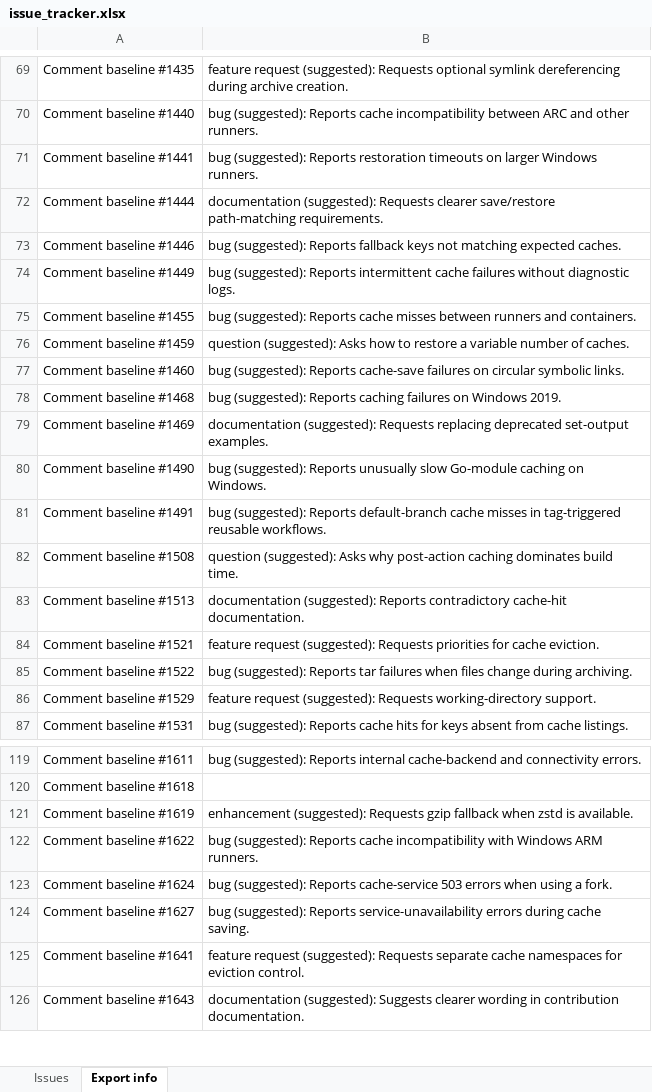
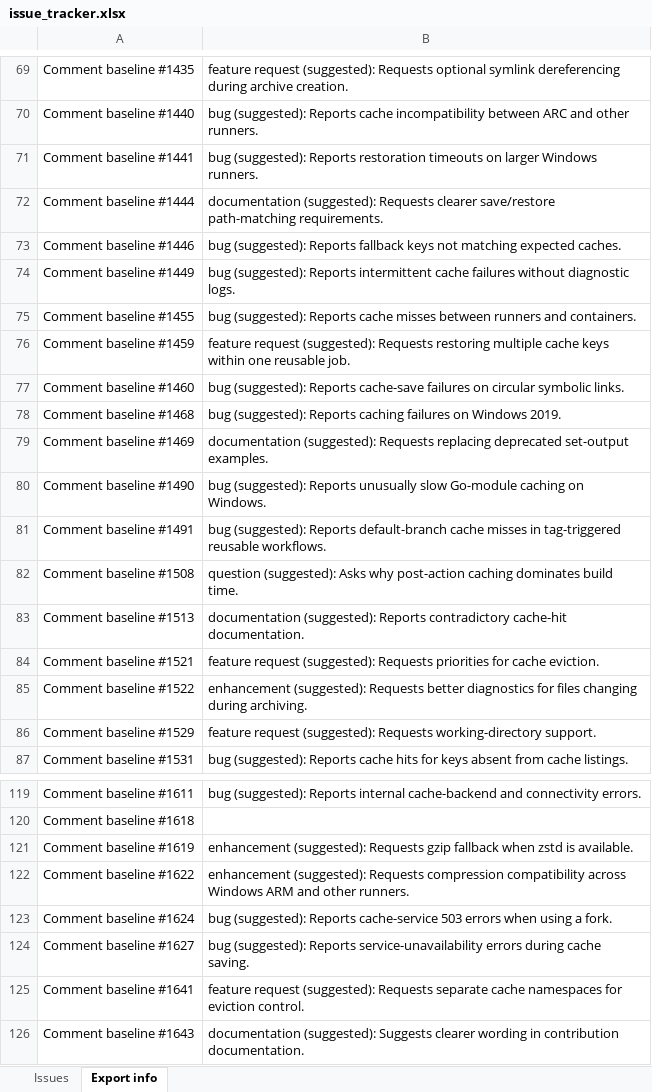
Before and after one commit to v-mahabaleshwars/issue-tracker, an Excel workbook: issue_tracker.xlsx, sheet Export info, drawn as a sheet; only a part is shown, gaps mark what is left out; values as stored, in another font and other column widths than the file's, no borders; the diff covers the shown part only; the diff names each change by its address in the sheet, - before the commit and + after, or states it on an @@ line.

```diff
--- a/issue_tracker.xlsx (sheet Export info)
+++ b/issue_tracker.xlsx (sheet Export info)
-B76: question (suggested): Asks how to restore a variable number of caches.
+B76: feature request (suggested): Requests restoring multiple cache keys within one reusable job.
-B85: bug (suggested): Reports tar failures when files change during archiving.
+B85: enhancement (suggested): Requests better diagnostics for files changing during archiving.
-B122: bug (suggested): Reports cache incompatibility with Windows ARM runners.
+B122: enhancement (suggested): Requests compression compatibility across Windows ARM and other runners.
```
Also changed, not shown: 7 edited cells elsewhere in this sheet, sheet Issues.
